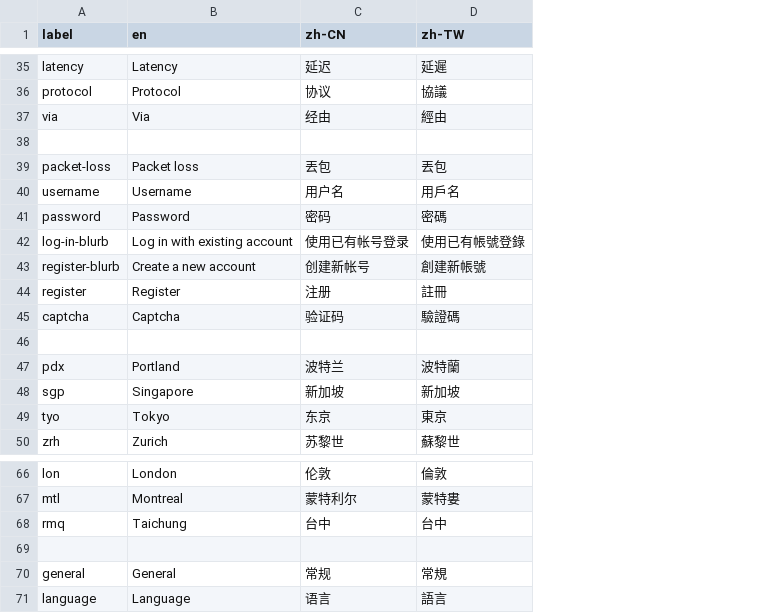
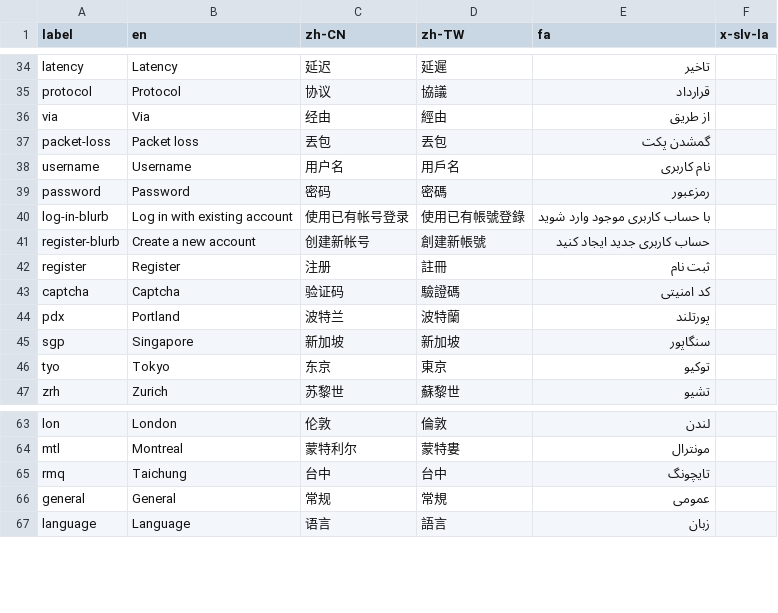
Before and after one commit to geph-official/gephgui, a CSV file: src/lib/l10n.csv, drawn as a sheet; only a part is shown, gaps mark what is left out; removed rows and columns are numbered as before the commit, all else as after; the diff covers the shown part only; the diff names each change by its address in the sheet, - before the commit and + after, or states it on an @@ line.

```diff
--- a/src/lib/l10n.csv
+++ b/src/lib/l10n.csv
+column E (fa), rows 34-47: تاخیر | قرارداد | از طریق | گمشدن پکت | نام کاربری | رمزعبور | با حساب کاربری موجود وارد شوید | حساب کاربری جدید ایجاد کنید | ثبت نام | کد امنیتی | پورتلند | سنگاپور | توکیو | تشیو; rows 63-67: لندن | مونترال | تایچونگ | عمومی | زبان
+column F (x-slv-la), empty
-row 38: (empty)
-row 46: (empty)
-row 69: (empty)
```
Also changed, not shown: 2 added rows, 3 removed rows, 1 moved row and 3 edited cells elsewhere in this file, 8 other files.
